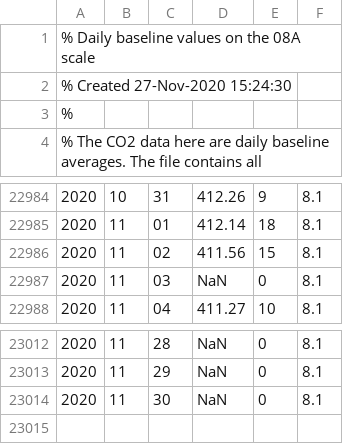
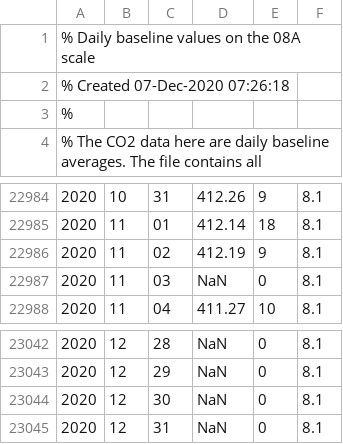
Before and after one commit to co2birthdate/dataops, a CSV file: input_data/daily_in_situ_co2_mlo.csv, drawn as a sheet; only a part is shown, gaps mark what is left out; the diff covers the shown part only.

```diff
--- a/input_data/daily_in_situ_co2_mlo.csv
+++ b/input_data/daily_in_situ_co2_mlo.csv
@@ -1,3 +1,3 @@
 % Daily baseline values on the 08A scale
-% Created 27-Nov-2020 15:24:30
+% Created 07-Dec-2020 07:26:18
 %
@@ -22985,3 +22985,3 @@
 2020, 11, 01, 412.14, 18, 8.1
-2020, 11, 02, 411.56, 15, 8.1
+2020, 11, 02, 412.19,  9, 8.1
 2020, 11, 03,    NaN,  0, 8.1
@@ -23012,3 +23042,4 @@
-2020, 11, 28,    NaN,  0, 8.1
-2020, 11, 29,    NaN,  0, 8.1
-2020, 11, 30,    NaN,  0, 8.1
+2020, 12, 28,    NaN,  0, 8.1
+2020, 12, 29,    NaN,  0, 8.1
+2020, 12, 30,    NaN,  0, 8.1
+2020, 12, 31,    NaN,  0, 8.1
```
Also changed, not shown: 30 added rows and 3 edited cells elsewhere in this file, output_data/co2.csv, 3 other files.
